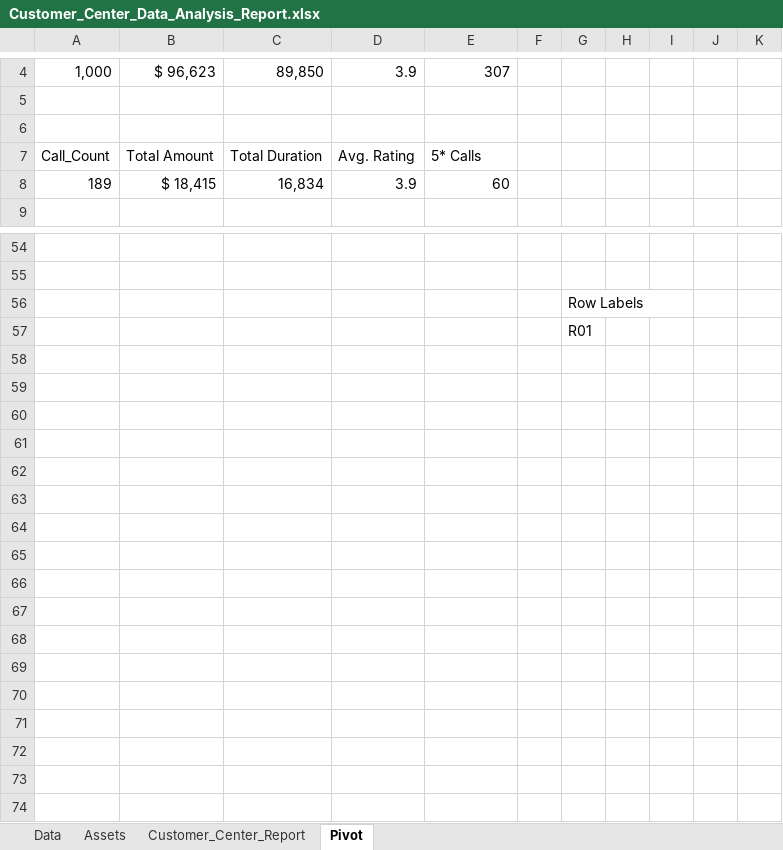
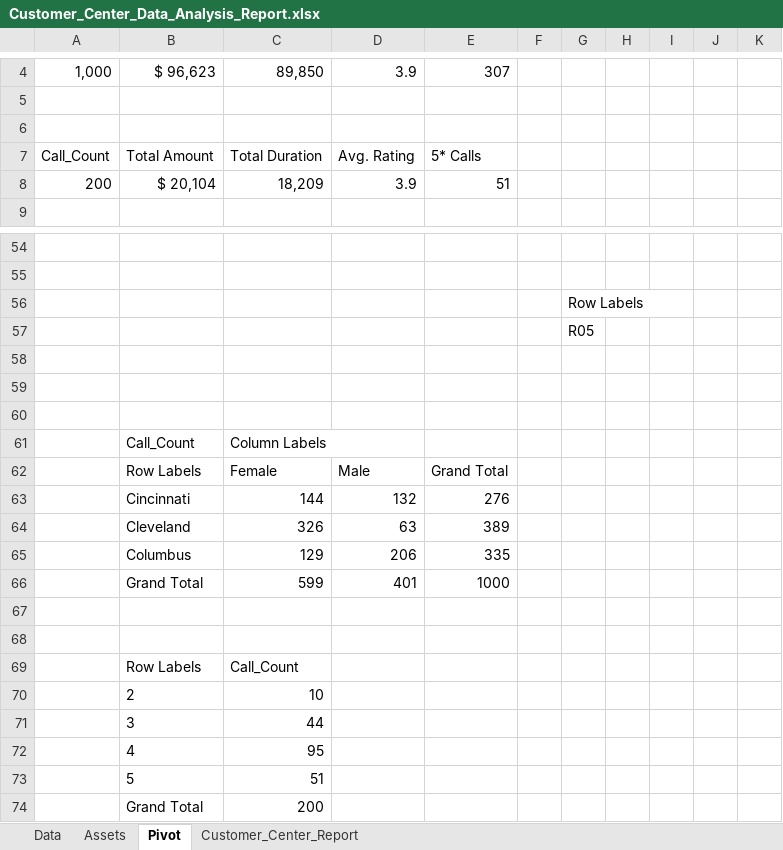
Before and after one commit to AnishK-047/Customer_Center_Data_Analysis_Report, an Excel workbook: Customer_Center_Data_Analysis_Report.xlsx, sheet Pivot, drawn as a sheet; only a part is shown, gaps mark what is left out; values as stored, in another font and other column widths than the file's, no borders; removed rows and columns are numbered as before the commit, all else as after; the diff covers the shown part only; the diff names each change by its address in the sheet, - before the commit and + after, or states it on an @@ line.

Commit message:
Dashboard Updated

```diff
--- a/Customer_Center_Data_Analysis_Report.xlsx (sheet Pivot)
+++ b/Customer_Center_Data_Analysis_Report.xlsx (sheet Pivot)
@@ sheet tab order changed: Data | Assets | Pivot | Customer_Center_Report @@
-row 8: 189 | $ 18,415 | 16,834 | 3.9 | 60
+row 8: 200 | $ 20,104 | 18,209 | 3.9 | 51
-G57: R01
+G57: R05
+row 58: (empty)
+row 59: (empty)
+row 60: (empty)
+row 61:  | Call_Count | Column Labels
+row 62:  | Row Labels | Female | Male | Grand Total
+row 63:  | Cincinnati | 144 | 132 | 276
+row 64:  | Cleveland | 326 | 63 | 389
+row 65:  | Columbus | 129 | 206 | 335
+row 66:  | Grand Total | 599 | 401 | 1000
+row 67: (empty)
+row 68: (empty)
+row 69:  | Row Labels | Call_Count
+row 70:  | 2 | 10
+row 71:  | 3 | 44
+row 72:  | 4 | 95
+row 73:  | 5 | 51
+row 74:  | Grand Total | 200
```
Also changed, not shown: 35 edited cells and cell formats elsewhere in this sheet, charts or pictures.
